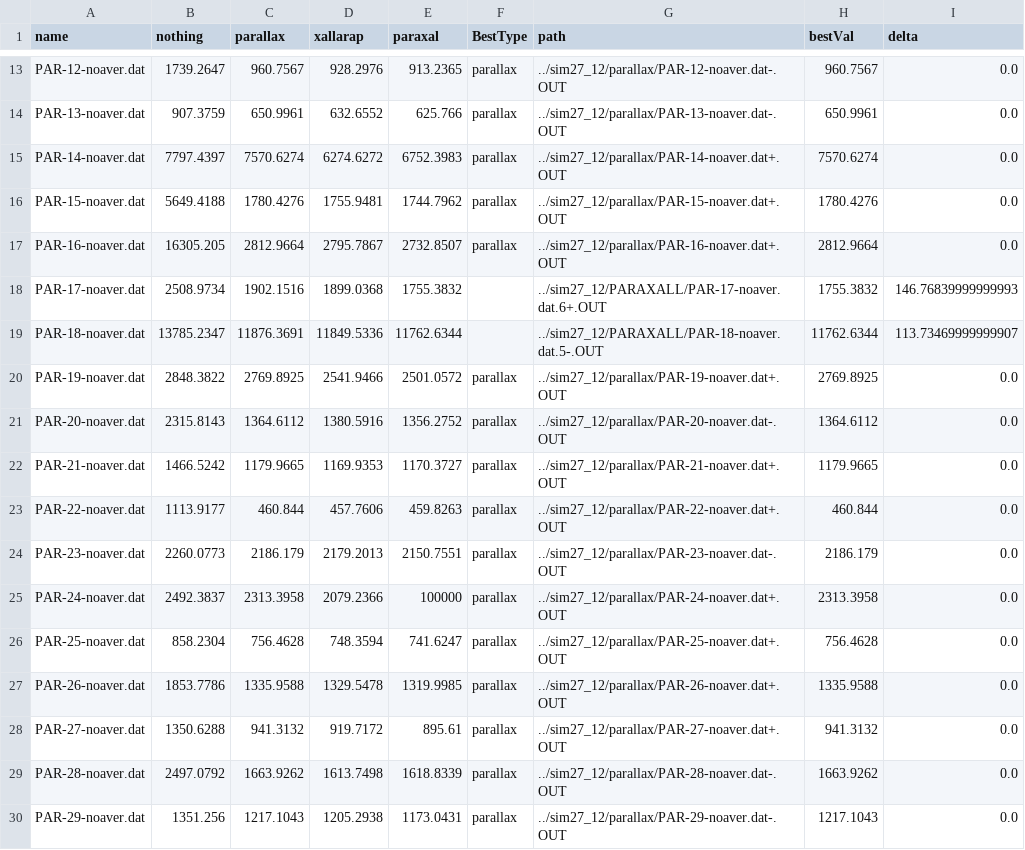
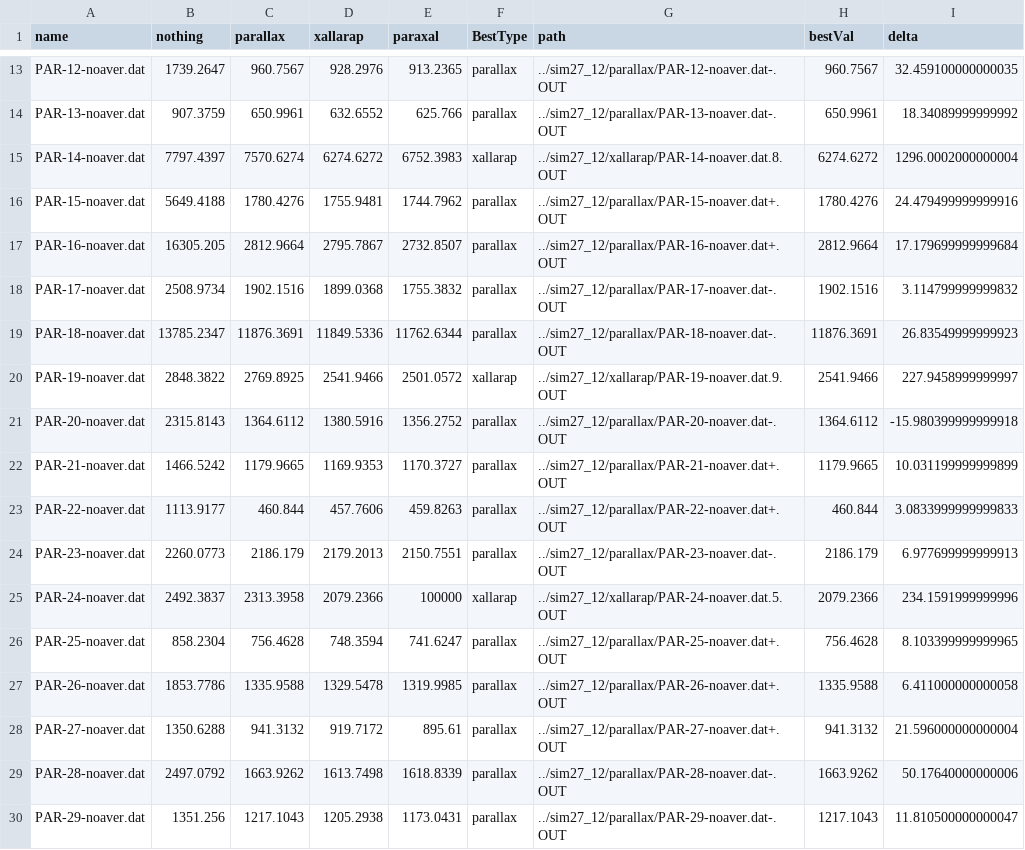
Before and after one commit to Jaclav/MicroLensingFund, a CSV file: sim27_12/chi2.csv, drawn as a sheet; only a part is shown, gaps mark what is left out; the diff covers the shown part only; the diff names each change by its address in the sheet, - before the commit and + after, or states it on an @@ line.

```diff
--- a/sim27_12/chi2.csv
+++ b/sim27_12/chi2.csv
-I13 (delta): 0.0
+I13 (delta): 32.459100000000035
-I14 (delta): 0.0
+I14 (delta): 18.34089999999992
-F15 (BestType): parallax
+F15 (BestType): xallarap
-G15 (path): ../sim27_12/parallax/PAR-14-noaver.dat+.OUT
+G15 (path): ../sim27_12/xallarap/PAR-14-noaver.dat.8.OUT
-H15 (bestVal): 7570.6274
+H15 (bestVal): 6274.6272
-I15 (delta): 0.0
+I15 (delta): 1296.0002000000004
-I16 (delta): 0.0
+I16 (delta): 24.479499999999916
-I17 (delta): 0.0
+I17 (delta): 17.179699999999684
-F18:F19 (BestType): (empty)
+F18:F19 (BestType): parallax
-G18 (path): ../sim27_12/PARAXALL/PAR-17-noaver.dat.6+.OUT
+G18 (path): ../sim27_12/parallax/PAR-17-noaver.dat-.OUT
-H18 (bestVal): 1755.3832
+H18 (bestVal): 1902.1516
-I18 (delta): 146.76839999999993
+I18 (delta): 3.114799999999832
-G19 (path): ../sim27_12/PARAXALL/PAR-18-noaver.dat.5-.OUT
+G19 (path): ../sim27_12/parallax/PAR-18-noaver.dat-.OUT
-H19 (bestVal): 11762.6344
+H19 (bestVal): 11876.3691
-I19 (delta): 113.73469999999907
+I19 (delta): 26.83549999999923
-F20 (BestType): parallax
+F20 (BestType): xallarap
-G20 (path): ../sim27_12/parallax/PAR-19-noaver.dat+.OUT
+G20 (path): ../sim27_12/xallarap/PAR-19-noaver.dat.9.OUT
-H20 (bestVal): 2769.8925
+H20 (bestVal): 2541.9466
-I20 (delta): 0.0
+I20 (delta): 227.9458999999997
-I21 (delta): 0.0
+I21 (delta): -15.980399999999918
-I22 (delta): 0.0
+I22 (delta): 10.031199999999899
-I23 (delta): 0.0
+I23 (delta): 3.0833999999999833
-I24 (delta): 0.0
+I24 (delta): 6.977699999999913
-F25 (BestType): parallax
+F25 (BestType): xallarap
-G25 (path): ../sim27_12/parallax/PAR-24-noaver.dat+.OUT
+G25 (path): ../sim27_12/xallarap/PAR-24-noaver.dat.5.OUT
-H25 (bestVal): 2313.3958
+H25 (bestVal): 2079.2366
-I25 (delta): 0.0
+I25 (delta): 234.1591999999996
-I26 (delta): 0.0
+I26 (delta): 8.103399999999965
-I27 (delta): 0.0
+I27 (delta): 6.411000000000058
-I28 (delta): 0.0
+I28 (delta): 21.596000000000004
-I29 (delta): 0.0
+I29 (delta): 50.17640000000006
-I30 (delta): 0.0
+I30 (delta): 11.810500000000047
```
Also changed, not shown: 86 edited cells elsewhere in this file, 1 other file.
